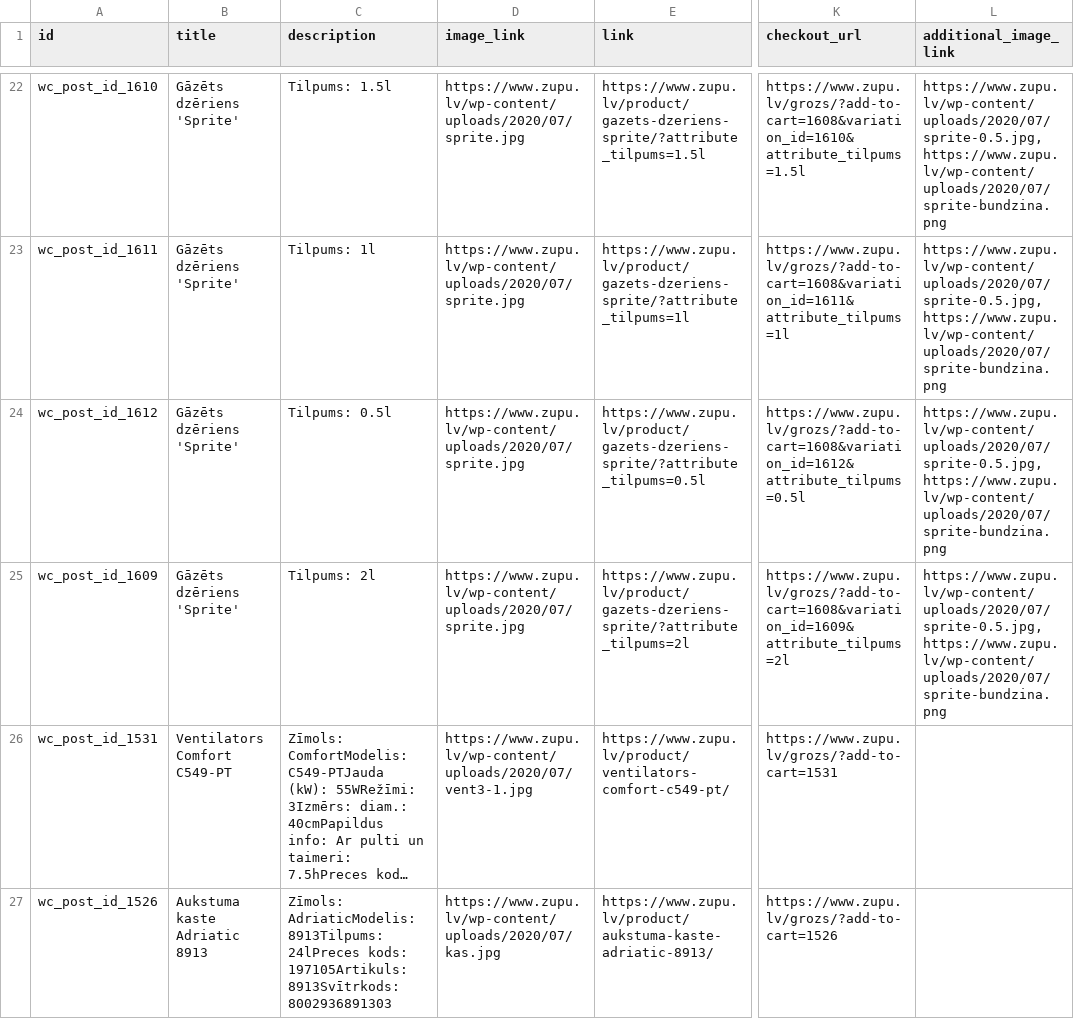
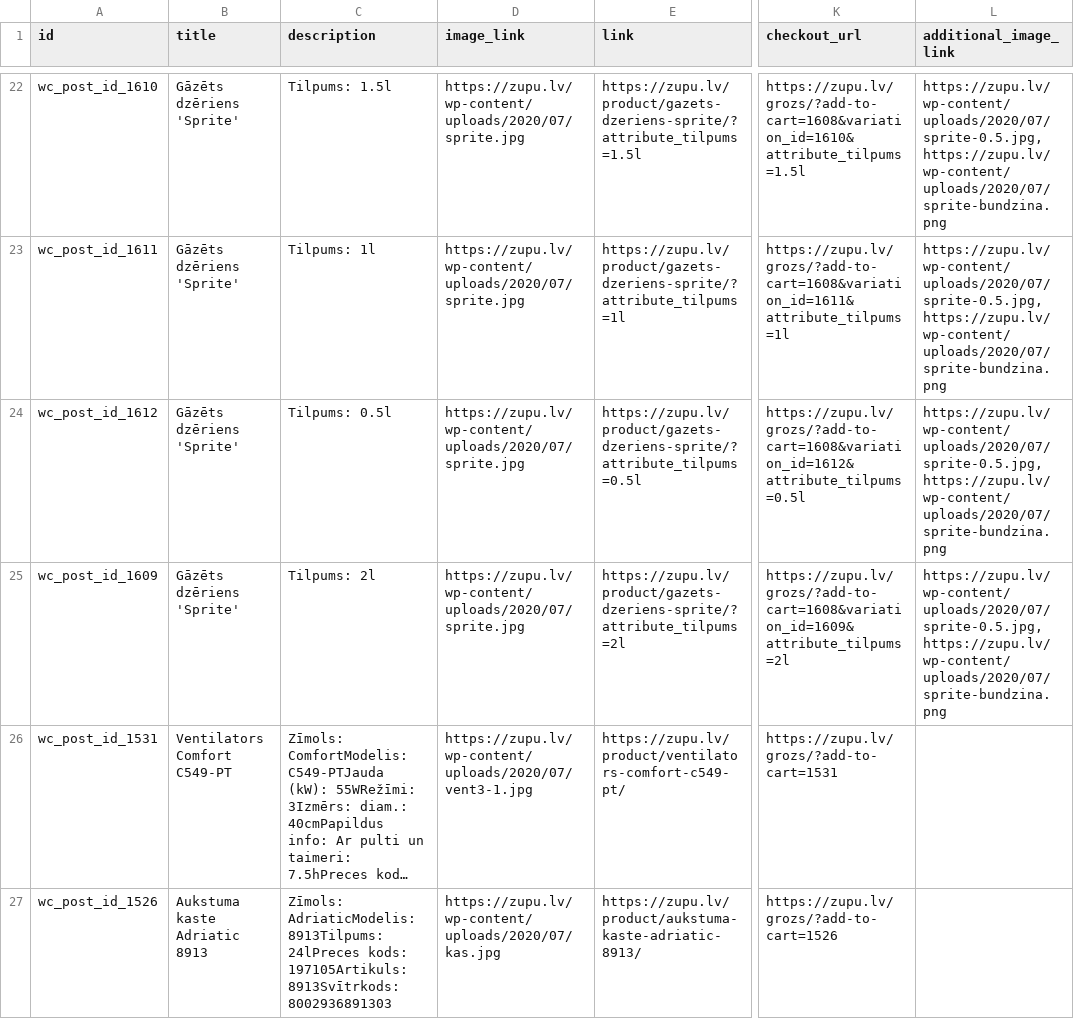
Before and after one commit to e-kornejeva/zupu-lv, a CSV file: wp-content/uploads/facebook_for_woocommerce/product_catalog_12650e4e2dac69c30889f4ca61158eb3.csv, drawn as a sheet; only a part is shown, gaps mark what is left out; long unchanged cells end in …; the diff covers the shown part only; the diff names each change by its address in the sheet, - before the commit and + after, or states it on an @@ line.

```diff
--- a/wp-content/uploads/facebook_for_woocommerce/product_catalog_12650e4e2dac69c30889f4ca61158eb3.csv
+++ b/wp-content/uploads/facebook_for_woocommerce/product_catalog_12650e4e2dac69c30889f4ca61158eb3.csv
-D22:D25 (image_link): https://www.zupu.lv/wp-content/uploads/2020/07/sprite.jpg
+D22:D25 (image_link): https://zupu.lv/wp-content/uploads/2020/07/sprite.jpg
-E22 (link): https://www.zupu.lv/product/gazets-dzeriens-sprite/?attribute_tilpums=1.5l
+E22 (link): https://zupu.lv/product/gazets-dzeriens-sprite/?attribute_tilpums=1.5l
-K22 (checkout_url): https://www.zupu.lv/grozs/?add-to-cart=1608&variation_id=1610&attribute_tilpums=1.5l
+K22 (checkout_url): https://zupu.lv/grozs/?add-to-cart=1608&variation_id=1610&attribute_tilpums=1.5l
-L22:L25 (additional_image_link): https://www.zupu.lv/wp-content/uploads/2020/07/sprite-0.5.jpg,https://www.zupu.lv/wp-content/uploads/2020/07/sprite-bundzina.png
+L22:L25 (additional_image_link): https://zupu.lv/wp-content/uploads/2020/07/sprite-0.5.jpg,https://zupu.lv/wp-content/uploads/2020/07/sprite-bundzina.png
-E23 (link): https://www.zupu.lv/product/gazets-dzeriens-sprite/?attribute_tilpums=1l
+E23 (link): https://zupu.lv/product/gazets-dzeriens-sprite/?attribute_tilpums=1l
-K23 (checkout_url): https://www.zupu.lv/grozs/?add-to-cart=1608&variation_id=1611&attribute_tilpums=1l
+K23 (checkout_url): https://zupu.lv/grozs/?add-to-cart=1608&variation_id=1611&attribute_tilpums=1l
-E24 (link): https://www.zupu.lv/product/gazets-dzeriens-sprite/?attribute_tilpums=0.5l
+E24 (link): https://zupu.lv/product/gazets-dzeriens-sprite/?attribute_tilpums=0.5l
-K24 (checkout_url): https://www.zupu.lv/grozs/?add-to-cart=1608&variation_id=1612&attribute_tilpums=0.5l
+K24 (checkout_url): https://zupu.lv/grozs/?add-to-cart=1608&variation_id=1612&attribute_tilpums=0.5l
-E25 (link): https://www.zupu.lv/product/gazets-dzeriens-sprite/?attribute_tilpums=2l
+E25 (link): https://zupu.lv/product/gazets-dzeriens-sprite/?attribute_tilpums=2l
-K25 (checkout_url): https://www.zupu.lv/grozs/?add-to-cart=1608&variation_id=1609&attribute_tilpums=2l
+K25 (checkout_url): https://zupu.lv/grozs/?add-to-cart=1608&variation_id=1609&attribute_tilpums=2l
-D26 (image_link): https://www.zupu.lv/wp-content/uploads/2020/07/vent3-1.jpg
+D26 (image_link): https://zupu.lv/wp-content/uploads/2020/07/vent3-1.jpg
-E26 (link): https://www.zupu.lv/product/ventilators-comfort-c549-pt/
+E26 (link): https://zupu.lv/product/ventilators-comfort-c549-pt/
-K26 (checkout_url): https://www.zupu.lv/grozs/?add-to-cart=1531
+K26 (checkout_url): https://zupu.lv/grozs/?add-to-cart=1531
-D27 (image_link): https://www.zupu.lv/wp-content/uploads/2020/07/kas.jpg
+D27 (image_link): https://zupu.lv/wp-content/uploads/2020/07/kas.jpg
-E27 (link): https://www.zupu.lv/product/aukstuma-kaste-adriatic-8913/
+E27 (link): https://zupu.lv/product/aukstuma-kaste-adriatic-8913/
-K27 (checkout_url): https://www.zupu.lv/grozs/?add-to-cart=1526
+K27 (checkout_url): https://zupu.lv/grozs/?add-to-cart=1526
```
Also changed, not shown: 149 edited cells elsewhere in this file.
